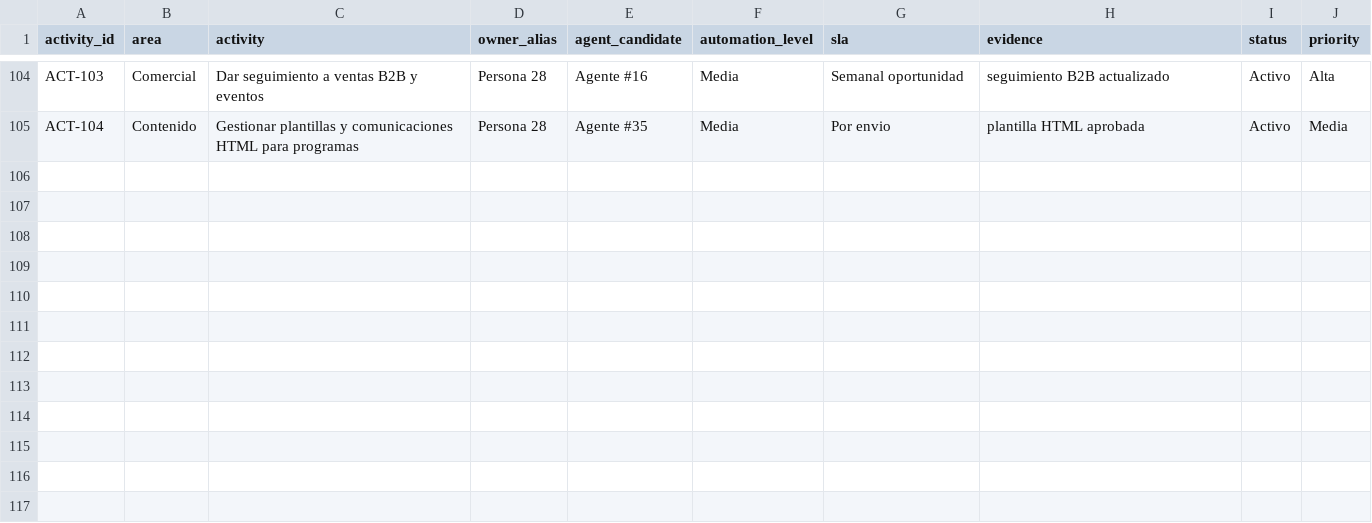
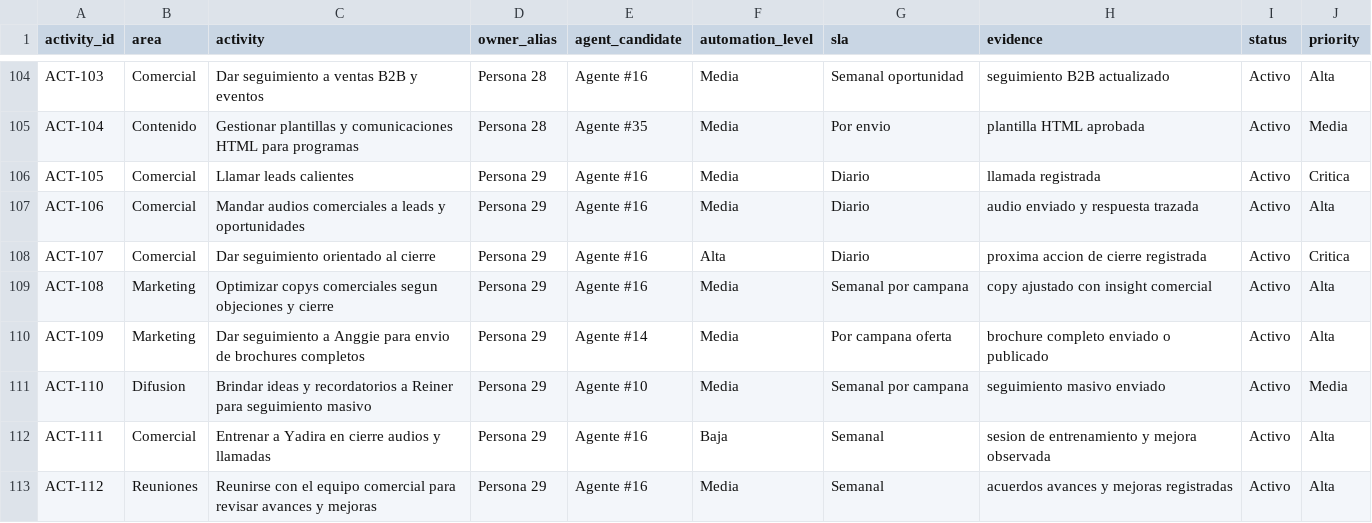
Before and after one commit to Apalpan/aecode-activity-control-os, a CSV file: templates/activities_master.csv, drawn as a sheet; only a part is shown, gaps mark what is left out; the diff names each change by its address in the sheet, - before the commit and + after, or states it on an @@ line.

```diff
--- a/templates/activities_master.csv
+++ b/templates/activities_master.csv
+row 106: ACT-105 | Comercial | Llamar leads calientes | Persona 29 | Agente #16 | Media | Diario | llamada registrada | Activo | Critica
+row 107: ACT-106 | Comercial | Mandar audios comerciales a leads y oportunidades | Persona 29 | Agente #16 | Media | Diario | audio enviado y respuesta trazada | Activo | Alta
+row 108: ACT-107 | Comercial | Dar seguimiento orientado al cierre | Persona 29 | Agente #16 | Alta | Diario | proxima accion de cierre registrada | Activo | Critica
+row 109: ACT-108 | Marketing | Optimizar copys comerciales segun objeciones y cierre | Persona 29 | Agente #16 | Media | Semanal por campana | copy ajustado con insight comercial | Activo | Alta
+row 110: ACT-109 | Marketing | Dar seguimiento a Anggie para envio de brochures completos | Persona 29 | Agente #14 | Media | Por campana oferta | brochure completo enviado o publicado | Activo | Alta
+row 111: ACT-110 | Difusion | Brindar ideas y recordatorios a Reiner para seguimiento masivo | Persona 29 | Agente #10 | Media | Semanal por campana | seguimiento masivo enviado | Activo | Media
+row 112: ACT-111 | Comercial | Entrenar a Yadira en cierre audios y llamadas | Persona 29 | Agente #16 | Baja | Semanal | sesion de entrenamiento y mejora observada | Activo | Alta
+row 113: ACT-112 | Reuniones | Reunirse con el equipo comercial para revisar avances y mejoras | Persona 29 | Agente #16 | Media | Semanal | acuerdos avances y mejoras registradas | Activo | Alta
```
Also changed, not shown: templates/aecode_domains.csv, templates/agents_map.csv, 22 other files.
